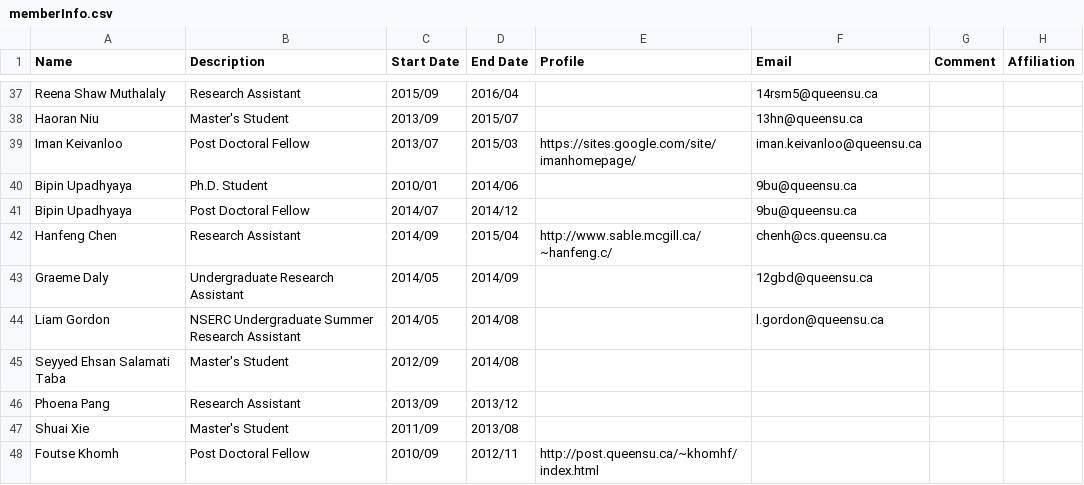
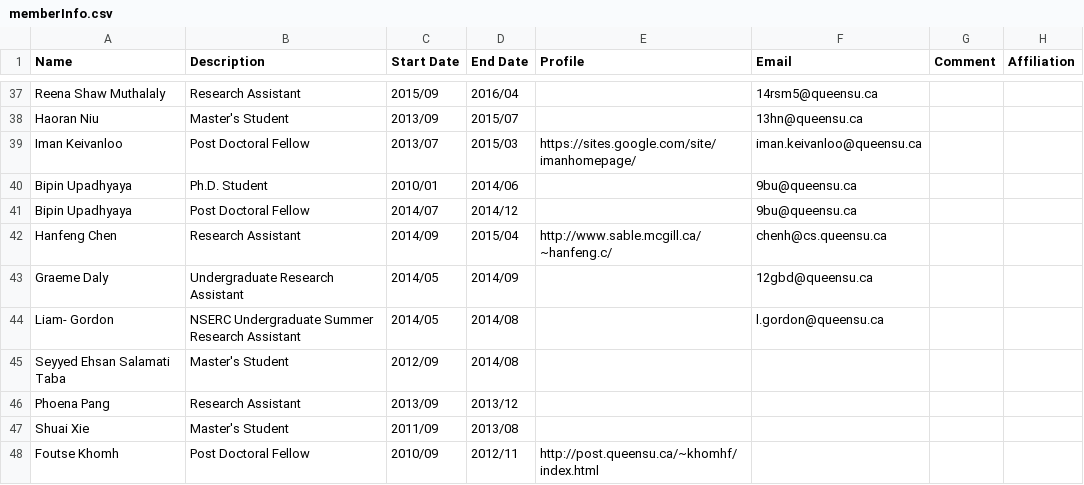
Before and after one commit to seal-queensu/seal-queensu.github.io, a CSV file: members/memberInfo.csv, drawn as a sheet; only a part is shown, gaps mark what is left out.

Commit message:
Update memberInfo.csv

```diff
--- a/members/memberInfo.csv
+++ b/members/memberInfo.csv
@@ -43,3 +43,3 @@ Hanfeng Chen,Research Assistant,2014/09,2015/04,http://www.sable.mcgill.ca/~hanf
 Graeme Daly,Undergraduate Research Assistant,2014/05,2014/09,,12gbd@queensu.ca,,
-Liam Gordon,NSERC Undergraduate Summer Research Assistant,2014/05,2014/08,,l.gordon@queensu.ca,,
+Liam- Gordon,NSERC Undergraduate Summer Research Assistant,2014/05,2014/08,,l.gordon@queensu.ca,,
 Seyyed Ehsan Salamati Taba,Master's Student,2012/09,2014/08,,,,
```
